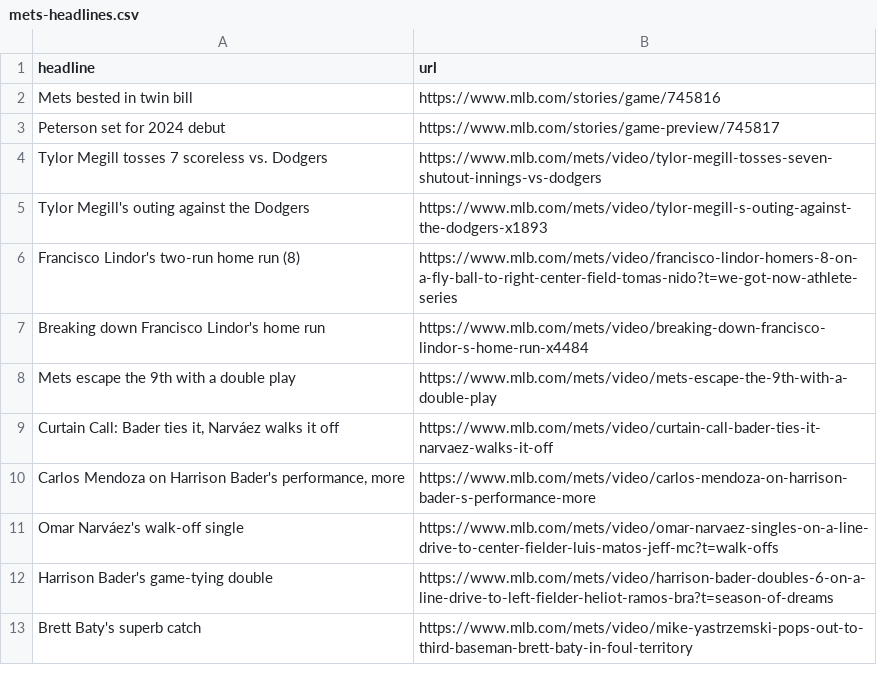
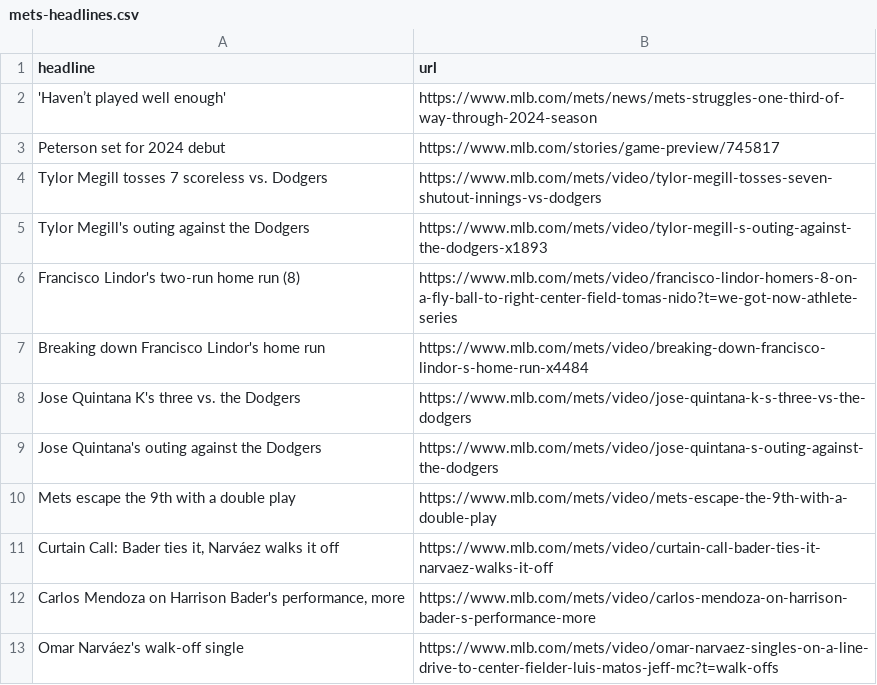
Before and after one commit to atd124/autoscraper-history-main, a CSV file: mets-headlines.csv, drawn as a sheet.

```diff
--- a/mets-headlines.csv
+++ b/mets-headlines.csv
@@ -1,3 +1,3 @@
 headline,url
-Mets bested in twin bill,https://www.mlb.com/stories/game/745816
+'Haven’t played well enough',https://www.mlb.com/mets/news/mets-struggles-one-third-of-way-through-2024-season
 Peterson set for 2024 debut,https://www.mlb.com/stories/game-preview/745817
@@ -7,2 +7,4 @@ Francisco Lindor's two-run home run (8),https://www.mlb.com/mets/video/francisco
 Breaking down Francisco Lindor's home run,https://www.mlb.com/mets/video/breaking-down-francisco-lindor-s-home-run-x4484
+Jose Quintana K's three vs. the Dodgers,https://www.mlb.com/mets/video/jose-quintana-k-s-three-vs-the-dodgers
+Jose Quintana's outing against the Dodgers,https://www.mlb.com/mets/video/jose-quintana-s-outing-against-the-dodgers
 Mets escape the 9th with a double play,https://www.mlb.com/mets/video/mets-escape-the-9th-with-a-double-play
@@ -11,3 +13 @@ Mets escape the 9th with a double play,https://www.mlb.com/mets/video/mets-escap
 Omar Narváez's walk-off single,https://www.mlb.com/mets/video/omar-narvaez-singles-on-a-line-drive-to-center-fielder-luis-matos-jeff-mc?t=walk-offs
-Harrison Bader's game-tying double,https://www.mlb.com/mets/video/harrison-bader-doubles-6-on-a-line-drive-to-left-fielder-heliot-ramos-bra?t=season-of-dreams
-Brett Baty's superb catch,https://www.mlb.com/mets/video/mike-yastrzemski-pops-out-to-third-baseman-brett-baty-in-foul-territory
```
